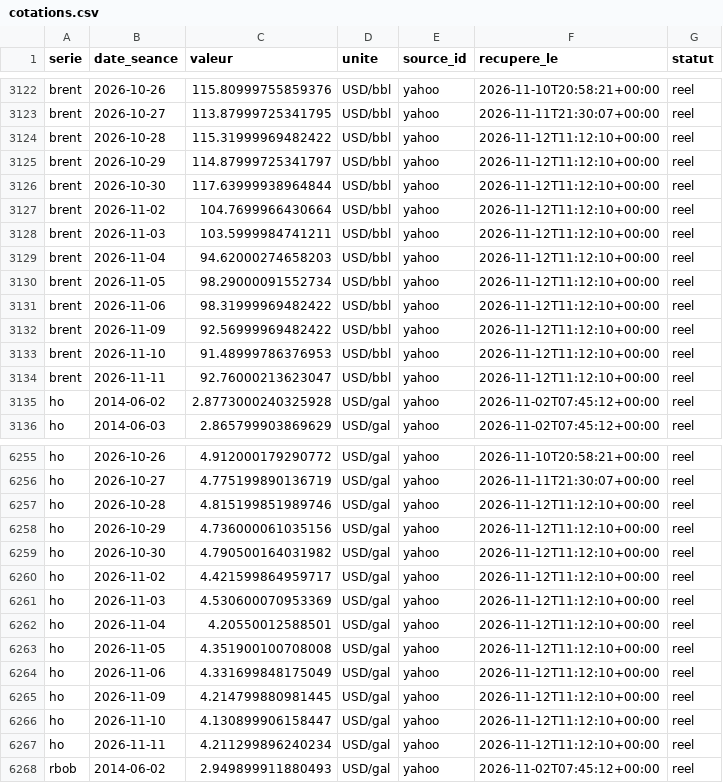
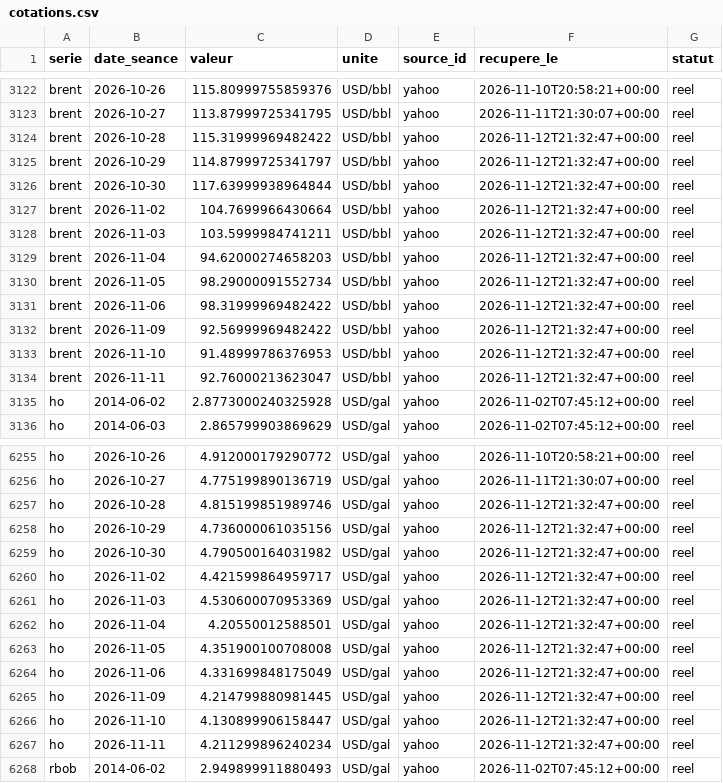
Before and after one commit to rhinoxacademypro-code/fuel-predictor, a CSV file: moteur/depot/cotations.csv, drawn as a sheet; only a part is shown, gaps mark what is left out; the diff covers the shown part only.

```diff
--- a/moteur/depot/cotations.csv
+++ b/moteur/depot/cotations.csv
@@ -3123,13 +3123,13 @@ brent,2026-10-26,115.80999755859376,USD/bbl,yahoo,2026-11-10T20:58:21+00:00,reel
 brent,2026-10-27,113.87999725341795,USD/bbl,yahoo,2026-11-11T21:30:07+00:00,reel
-brent,2026-10-28,115.31999969482422,USD/bbl,yahoo,2026-11-12T11:12:10+00:00,reel
-brent,2026-10-29,114.87999725341797,USD/bbl,yahoo,2026-11-12T11:12:10+00:00,reel
-brent,2026-10-30,117.63999938964844,USD/bbl,yahoo,2026-11-12T11:12:10+00:00,reel
-brent,2026-11-02,104.7699966430664,USD/bbl,yahoo,2026-11-12T11:12:10+00:00,reel
-brent,2026-11-03,103.5999984741211,USD/bbl,yahoo,2026-11-12T11:12:10+00:00,reel
-brent,2026-11-04,94.62000274658203,USD/bbl,yahoo,2026-11-12T11:12:10+00:00,reel
-brent,2026-11-05,98.29000091552734,USD/bbl,yahoo,2026-11-12T11:12:10+00:00,reel
-brent,2026-11-06,98.31999969482422,USD/bbl,yahoo,2026-11-12T11:12:10+00:00,reel
-brent,2026-11-09,92.56999969482422,USD/bbl,yahoo,2026-11-12T11:12:10+00:00,reel
-brent,2026-11-10,91.48999786376953,USD/bbl,yahoo,2026-11-12T11:12:10+00:00,reel
-brent,2026-11-11,92.76000213623047,USD/bbl,yahoo,2026-11-12T11:12:10+00:00,reel
+brent,2026-10-28,115.31999969482422,USD/bbl,yahoo,2026-11-12T21:32:47+00:00,reel
+brent,2026-10-29,114.87999725341797,USD/bbl,yahoo,2026-11-12T21:32:47+00:00,reel
+brent,2026-10-30,117.63999938964844,USD/bbl,yahoo,2026-11-12T21:32:47+00:00,reel
+brent,2026-11-02,104.7699966430664,USD/bbl,yahoo,2026-11-12T21:32:47+00:00,reel
+brent,2026-11-03,103.5999984741211,USD/bbl,yahoo,2026-11-12T21:32:47+00:00,reel
+brent,2026-11-04,94.62000274658203,USD/bbl,yahoo,2026-11-12T21:32:47+00:00,reel
+brent,2026-11-05,98.29000091552734,USD/bbl,yahoo,2026-11-12T21:32:47+00:00,reel
+brent,2026-11-06,98.31999969482422,USD/bbl,yahoo,2026-11-12T21:32:47+00:00,reel
+brent,2026-11-09,92.56999969482422,USD/bbl,yahoo,2026-11-12T21:32:47+00:00,reel
+brent,2026-11-10,91.48999786376953,USD/bbl,yahoo,2026-11-12T21:32:47+00:00,reel
+brent,2026-11-11,92.76000213623047,USD/bbl,yahoo,2026-11-12T21:32:47+00:00,reel
 ho,2014-06-02,2.8773000240325928,USD/gal,yahoo,2026-11-02T07:45:12+00:00,reel
@@ -6256,13 +6256,13 @@ ho,2026-10-26,4.912000179290772,USD/gal,yahoo,2026-11-10T20:58:21+00:00,reel
 ho,2026-10-27,4.775199890136719,USD/gal,yahoo,2026-11-11T21:30:07+00:00,reel
-ho,2026-10-28,4.815199851989746,USD/gal,yahoo,2026-11-12T11:12:10+00:00,reel
-ho,2026-10-29,4.736000061035156,USD/gal,yahoo,2026-11-12T11:12:10+00:00,reel
-ho,2026-10-30,4.790500164031982,USD/gal,yahoo,2026-11-12T11:12:10+00:00,reel
-ho,2026-11-02,4.421599864959717,USD/gal,yahoo,2026-11-12T11:12:10+00:00,reel
-ho,2026-11-03,4.530600070953369,USD/gal,yahoo,2026-11-12T11:12:10+00:00,reel
-ho,2026-11-04,4.20550012588501,USD/gal,yahoo,2026-11-12T11:12:10+00:00,reel
-ho,2026-11-05,4.351900100708008,USD/gal,yahoo,2026-11-12T11:12:10+00:00,reel
-ho,2026-11-06,4.331699848175049,USD/gal,yahoo,2026-11-12T11:12:10+00:00,reel
-ho,2026-11-09,4.214799880981445,USD/gal,yahoo,2026-11-12T11:12:10+00:00,reel
-ho,2026-11-10,4.130899906158447,USD/gal,yahoo,2026-11-12T11:12:10+00:00,reel
-ho,2026-11-11,4.211299896240234,USD/gal,yahoo,2026-11-12T11:12:10+00:00,reel
+ho,2026-10-28,4.815199851989746,USD/gal,yahoo,2026-11-12T21:32:47+00:00,reel
+ho,2026-10-29,4.736000061035156,USD/gal,yahoo,2026-11-12T21:32:47+00:00,reel
+ho,2026-10-30,4.790500164031982,USD/gal,yahoo,2026-11-12T21:32:47+00:00,reel
+ho,2026-11-02,4.421599864959717,USD/gal,yahoo,2026-11-12T21:32:47+00:00,reel
+ho,2026-11-03,4.530600070953369,USD/gal,yahoo,2026-11-12T21:32:47+00:00,reel
+ho,2026-11-04,4.20550012588501,USD/gal,yahoo,2026-11-12T21:32:47+00:00,reel
+ho,2026-11-05,4.351900100708008,USD/gal,yahoo,2026-11-12T21:32:47+00:00,reel
+ho,2026-11-06,4.331699848175049,USD/gal,yahoo,2026-11-12T21:32:47+00:00,reel
+ho,2026-11-09,4.214799880981445,USD/gal,yahoo,2026-11-12T21:32:47+00:00,reel
+ho,2026-11-10,4.130899906158447,USD/gal,yahoo,2026-11-12T21:32:47+00:00,reel
+ho,2026-11-11,4.211299896240234,USD/gal,yahoo,2026-11-12T21:32:47+00:00,reel
 rbob,2014-06-02,2.949899911880493,USD/gal,yahoo,2026-11-02T07:45:12+00:00,reel
```
Also changed, not shown: 22 edited cells elsewhere in this file, moteur/depot/journal_collectes.csv, moteur/depot/previsions.csv, 3 other files.
